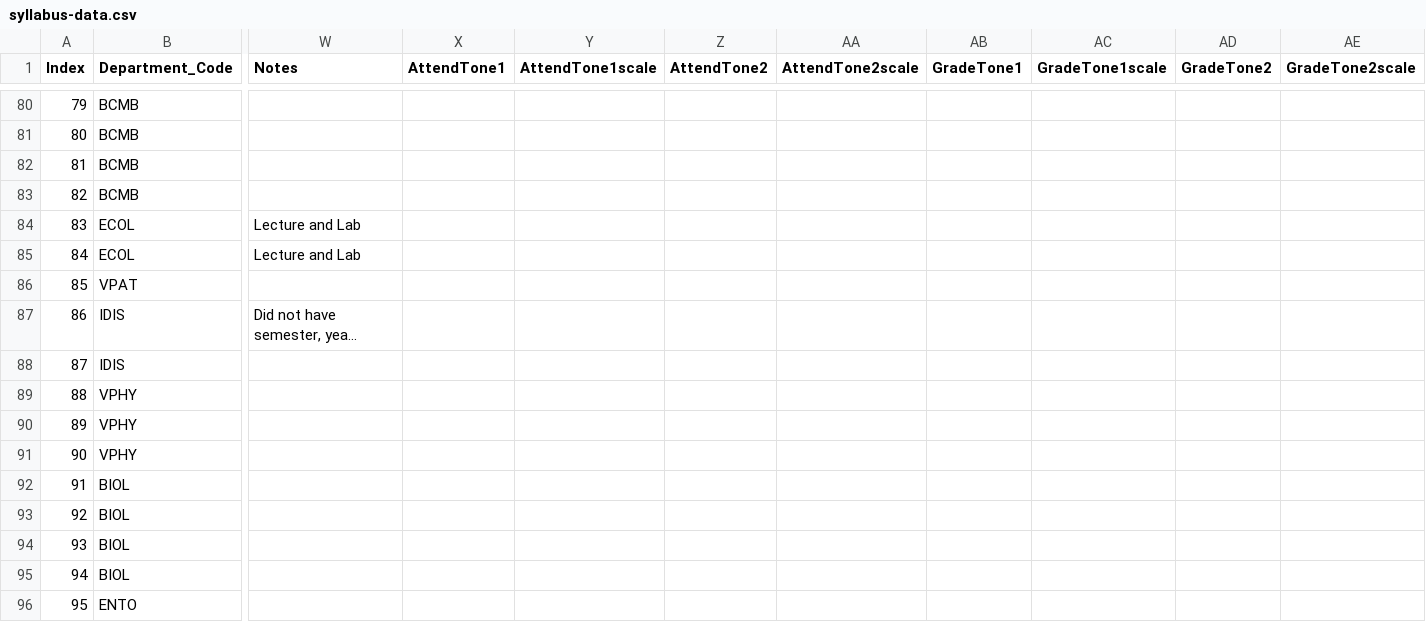
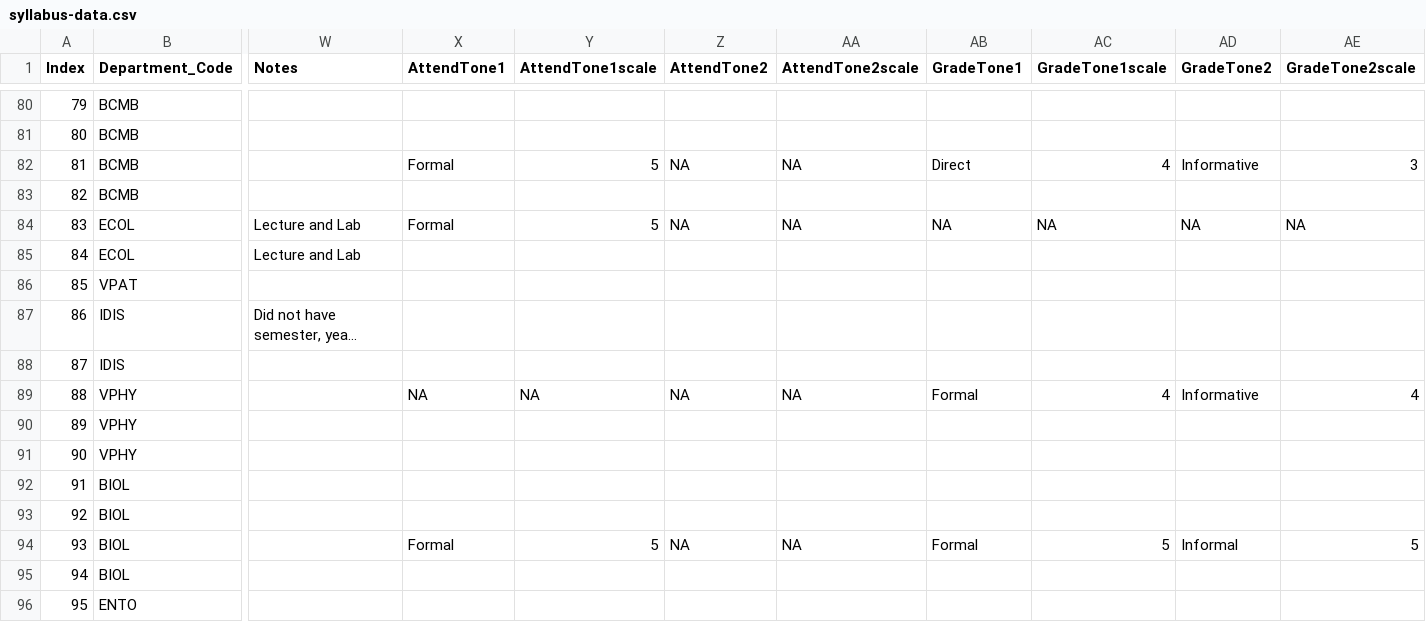
Before and after one commit to MajewskaLab/syllabus-review-project, a CSV file: syllabus-data.csv, drawn as a sheet; only a part is shown, gaps mark what is left out; long unchanged cells end in …; the diff covers the shown part only; the diff names each change by its address in the sheet, - before the commit and + after, or states it on an @@ line.

```diff
--- a/syllabus-data.csv
+++ b/syllabus-data.csv
-X82 (AttendTone1): (empty)
+X82 (AttendTone1): Formal
-Y82 (AttendTone1scale): (empty)
+Y82 (AttendTone1scale): 5
-Z82 (AttendTone2): (empty)
+Z82 (AttendTone2): NA
-AA82 (AttendTone2scale): (empty)
+AA82 (AttendTone2scale): NA
-AB82 (GradeTone1): (empty)
+AB82 (GradeTone1): Direct
-AC82 (GradeTone1scale): (empty)
+AC82 (GradeTone1scale): 4
-AD82 (GradeTone2): (empty)
+AD82 (GradeTone2): Informative
-AE82 (GradeTone2scale): (empty)
+AE82 (GradeTone2scale): 3
-X84 (AttendTone1): (empty)
+X84 (AttendTone1): Formal
-Y84 (AttendTone1scale): (empty)
+Y84 (AttendTone1scale): 5
-Z84 (AttendTone2): (empty)
+Z84 (AttendTone2): NA
-AA84 (AttendTone2scale): (empty)
+AA84 (AttendTone2scale): NA
-AB84 (GradeTone1): (empty)
+AB84 (GradeTone1): NA
-AC84 (GradeTone1scale): (empty)
+AC84 (GradeTone1scale): NA
-AD84 (GradeTone2): (empty)
+AD84 (GradeTone2): NA
-AE84 (GradeTone2scale): (empty)
+AE84 (GradeTone2scale): NA
-X89 (AttendTone1): (empty)
+X89 (AttendTone1): NA
-Y89 (AttendTone1scale): (empty)
+Y89 (AttendTone1scale): NA
-Z89 (AttendTone2): (empty)
+Z89 (AttendTone2): NA
-AA89 (AttendTone2scale): (empty)
+AA89 (AttendTone2scale): NA
-AB89 (GradeTone1): (empty)
+AB89 (GradeTone1): Formal
-AC89 (GradeTone1scale): (empty)
+AC89 (GradeTone1scale): 4
-AD89 (GradeTone2): (empty)
+AD89 (GradeTone2): Informative
-AE89 (GradeTone2scale): (empty)
+AE89 (GradeTone2scale): 4
-X94 (AttendTone1): (empty)
+X94 (AttendTone1): Formal
-Y94 (AttendTone1scale): (empty)
+Y94 (AttendTone1scale): 5
-Z94 (AttendTone2): (empty)
+Z94 (AttendTone2): NA
-AA94 (AttendTone2scale): (empty)
+AA94 (AttendTone2scale): NA
-AB94 (GradeTone1): (empty)
+AB94 (GradeTone1): Formal
-AC94 (GradeTone1scale): (empty)
+AC94 (GradeTone1scale): 5
-AD94 (GradeTone2): (empty)
+AD94 (GradeTone2): Informal
-AE94 (GradeTone2scale): (empty)
+AE94 (GradeTone2scale): 5
```
Also changed, not shown: 17 edited cells elsewhere in this file, 1 other file.
